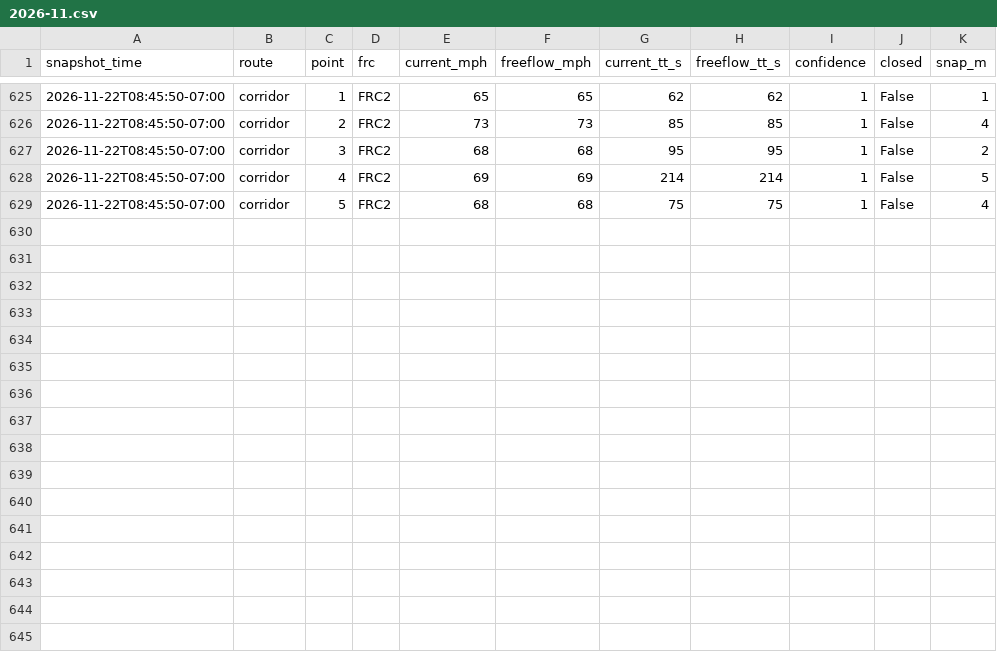
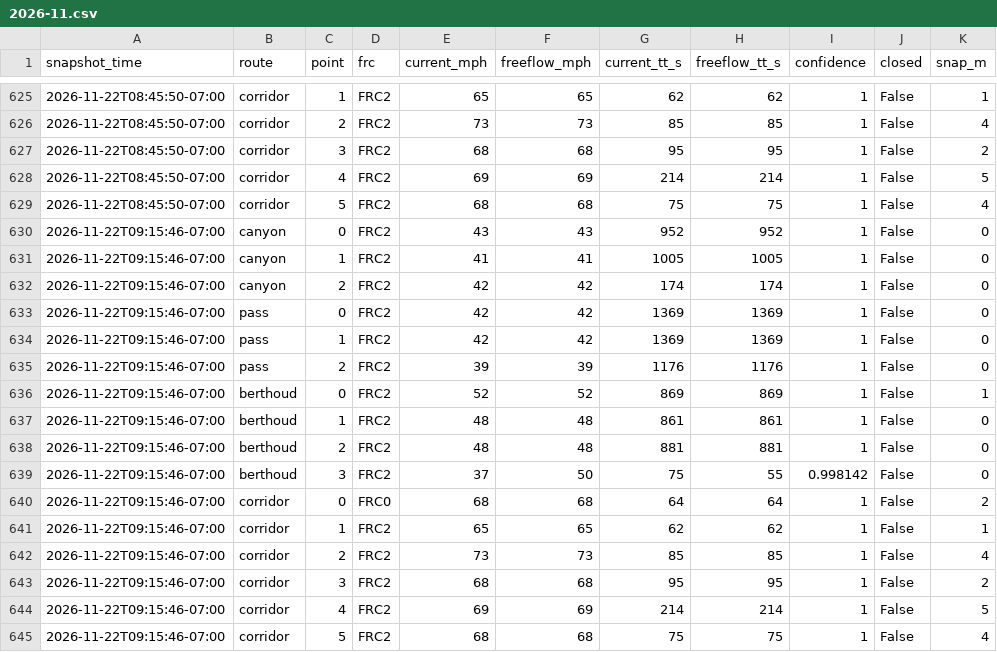
Before and after one commit to i70skibum/ski-logger, a CSV file: data/route_points/2026-11.csv, drawn as a sheet; only a part is shown, gaps mark what is left out.

Commit message:
data 2026-11-22T16:16Z

```diff
--- a/data/route_points/2026-11.csv
+++ b/data/route_points/2026-11.csv
@@ -629 +629,17 @@ snapshot_time,route,point,frc,current_mph,freeflow_mph,current_tt_s,freeflow_tt_
 2026-11-22T08:45:50-07:00,corridor,5,FRC2,68,68,75,75,1,False,4
+2026-11-22T09:15:46-07:00,canyon,0,FRC2,43,43,952,952,1,False,0
+2026-11-22T09:15:46-07:00,canyon,1,FRC2,41,41,1005,1005,1,False,0
+2026-11-22T09:15:46-07:00,canyon,2,FRC2,42,42,174,174,1,False,0
+2026-11-22T09:15:46-07:00,pass,0,FRC2,42,42,1369,1369,1,False,0
+2026-11-22T09:15:46-07:00,pass,1,FRC2,42,42,1369,1369,1,False,0
+2026-11-22T09:15:46-07:00,pass,2,FRC2,39,39,1176,1176,1,False,0
+2026-11-22T09:15:46-07:00,berthoud,0,FRC2,52,52,869,869,1,False,1
+2026-11-22T09:15:46-07:00,berthoud,1,FRC2,48,48,861,861,1,False,0
+2026-11-22T09:15:46-07:00,berthoud,2,FRC2,48,48,881,881,1,False,0
+2026-11-22T09:15:46-07:00,berthoud,3,FRC2,37,50,75,55,0.998142,False,0
+2026-11-22T09:15:46-07:00,corridor,0,FRC0,68,68,64,64,1,False,2
+2026-11-22T09:15:46-07:00,corridor,1,FRC2,65,65,62,62,1,False,1
+2026-11-22T09:15:46-07:00,corridor,2,FRC2,73,73,85,85,1,False,4
+2026-11-22T09:15:46-07:00,corridor,3,FRC2,68,68,95,95,1,False,2
+2026-11-22T09:15:46-07:00,corridor,4,FRC2,69,69,214,214,1,False,5
+2026-11-22T09:15:46-07:00,corridor,5,FRC2,68,68,75,75,1,False,4
```
Also changed, not shown: data/plows/2026-11.csv, data/routes/2026-11.csv, 5 other files.
